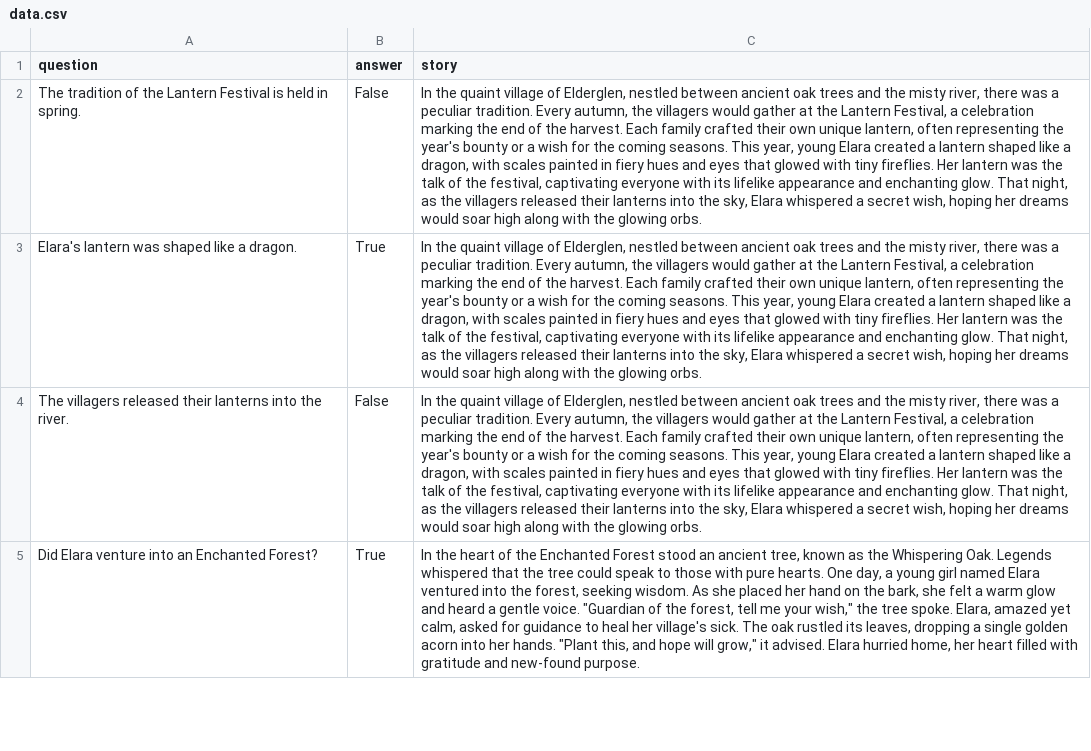
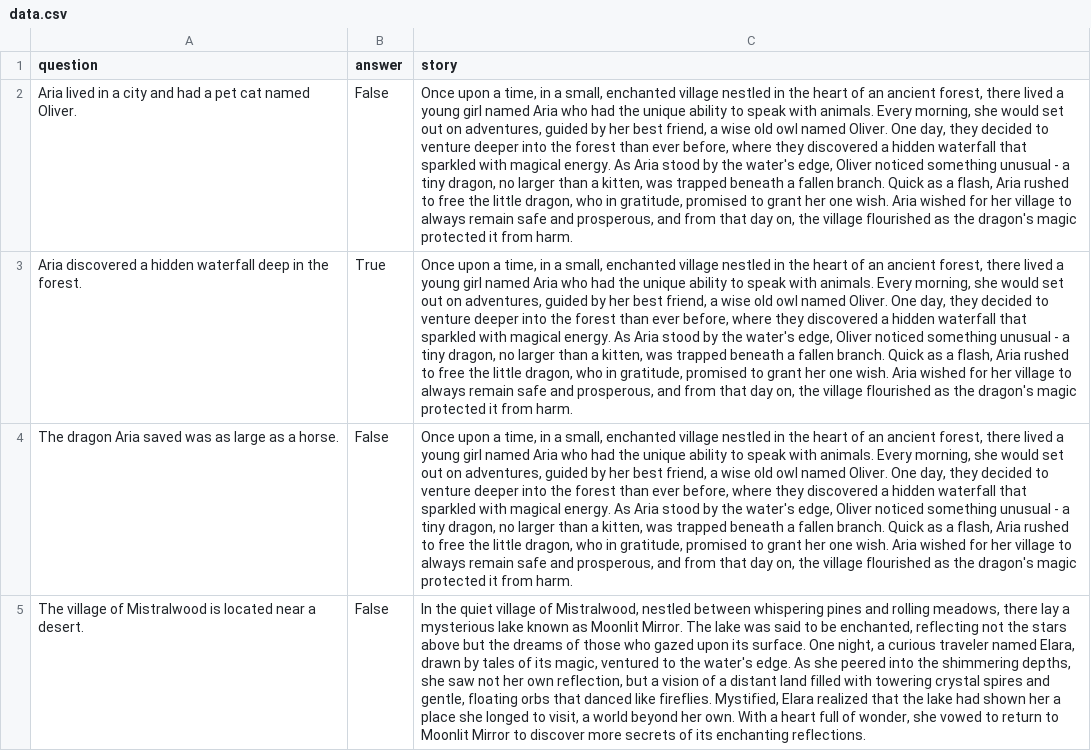
Before and after one commit to kevinchung58/LatteReview, a CSV file: examples/scoring_review_rag/data.csv, drawn as a sheet; only a part is shown; removed rows and columns are numbered as before the commit, all else as after; the diff covers the shown part only; the diff names each change by its address in the sheet, - before the commit and + after, or states it on an @@ line.

```diff
--- a/examples/scoring_review_rag/data.csv
+++ b/examples/scoring_review_rag/data.csv
-A2 (question): The tradition of the Lantern Festival is held in spring.
+A2 (question): Aria lived in a city and had a pet cat named Oliver.
-C2:C3 (story): In the quaint village of Elderglen, nestled between ancient oak trees and the misty river, there was a peculiar tradition. Every autumn, the villagers would gather at the Lantern Festival, a celebration marking the end of the harvest. Each family crafted their own unique lantern, often representing the year's bounty or a wish for the coming seasons. This year, young Elara created a lantern shaped like a dragon, with scales painted in fiery hues and eyes that glowed with tiny fireflies. Her lantern was the talk of the festival, captivating everyone with its lifelike appearance and enchanting glow. That night, as the villagers released their lanterns into the sky, Elara whispered a secret wish, hoping her dreams would soar high along with the glowing orbs.
+C2:C3 (story): Once upon a time, in a small, enchanted village nestled in the heart of an ancient forest, there lived a young girl named Aria who had the unique ability to speak with animals. Every morning, she would set out on adventures, guided by her best friend, a wise old owl named Oliver. One day, they decided to venture deeper into the forest than ever before, where they discovered a hidden waterfall that sparkled with magical energy. As Aria stood by the water's edge, Oliver noticed something unusual - a tiny dragon, no larger than a kitten, was trapped beneath a fallen branch. Quick as a flash, Aria rushed to free the little dragon, who in gratitude, promised to grant her one wish. Aria wished for her village to always remain safe and prosperous, and from that day on, the village flourished as the dragon's magic protected it from harm.
-A3 (question): Elara's lantern was shaped like a dragon.
+A3 (question): Aria discovered a hidden waterfall deep in the forest.
+row 4: The dragon Aria saved was as large as a horse. | False | Once upon a time, in a small, enchanted village nestled in the heart of an ancient forest, there lived a young girl named Aria who had the unique ability to speak with animals. Every morning, she would set out on adventures, guided by her best friend, a wise old owl named Oliver. One day, they decided to venture deeper into the forest than ever before, where they discovered a hidden waterfall that sparkled with magical energy. As Aria stood by the water's edge, Oliver noticed something unusual - a tiny dragon, no larger than a kitten, was trapped beneath a fallen branch. Quick as a flash, Aria rushed to free the little dragon, who in gratitude, promised to grant her one wish. Aria wished for her village to always remain safe and prosperous, and from that day on, the village flourished as the dragon's magic protected it from harm.
-A5 (question): The villagers released their lanterns into the river.
+A5 (question): The village of Mistralwood is located near a desert.
-C5 (story): In the quaint village of Elderglen, nestled between ancient oak trees and the misty river, there was a peculiar tradition. Every autumn, the villagers would gather at the Lantern Festival, a celebration marking the end of the harvest. Each family crafted their own unique lantern, often representing the year's bounty or a wish for the coming seasons. This year, young Elara created a lantern shaped like a dragon, with scales painted in fiery hues and eyes that glowed with tiny fireflies. Her lantern was the talk of the festival, captivating everyone with its lifelike appearance and enchanting glow. That night, as the villagers released their lanterns into the sky, Elara whispered a secret wish, hoping her dreams would soar high along with the glowing orbs.
+C5 (story): In the quiet village of Mistralwood, nestled between whispering pines and rolling meadows, there lay a mysterious lake known as Moonlit Mirror. The lake was said to be enchanted, reflecting not the stars above but the dreams of those who gazed upon its surface. One night, a curious traveler named Elara, drawn by tales of its magic, ventured to the water's edge. As she peered into the shimmering depths, she saw not her own reflection, but a vision of a distant land filled with towering crystal spires and gentle, floating orbs that danced like fireflies. Mystified, Elara realized that the lake had shown her a place she longed to visit, a world beyond her own. With a heart full of wonder, she vowed to return to Moonlit Mirror to discover more secrets of its enchanting reflections.
-row 5: Did Elara venture into an Enchanted Forest? | True | In the heart of the Enchanted Forest stood an ancient tree, known as the Whispering Oak. Legends whispered that the tree could speak to those with pure hearts. One day, a young girl named Elara ventured into the forest, seeking wisdom. As she placed her hand on the bark, she felt a warm glow and heard a gentle voice. "Guardian of the forest, tell me your wish," the tree spoke. Elara, amazed yet calm, asked for guidance to heal her village's sick. The oak rustled its leaves, dropping a single golden acorn into her hands. "Plant this, and hope will grow," it advised. Elara hurried home, her heart filled with gratitude and new-found purpose.
```
Also changed, not shown: 3 added rows, 3 removed rows and 16 edited cells elsewhere in this file, examples/scoring_review_image/data/metadata.csv, 15 other files.
